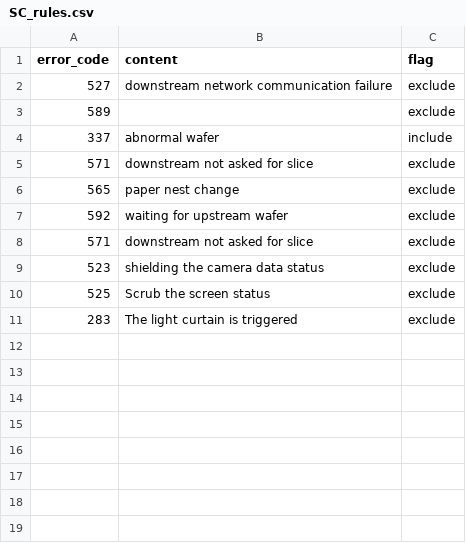
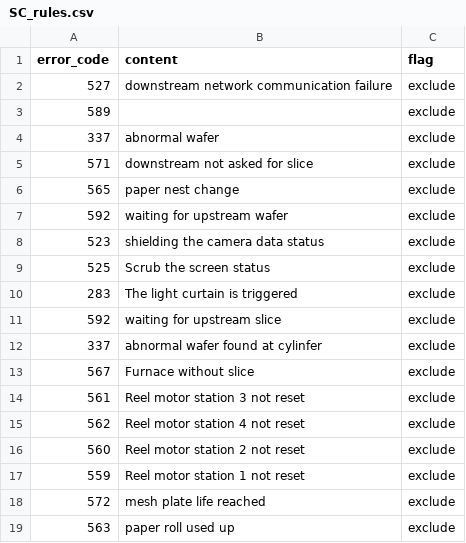
Before and after one commit to FuryMhx/SC, a CSV file: SC_rules.csv, drawn as a sheet.

Commit message:
update grouping rules

```diff
--- a/SC_rules.csv
+++ b/SC_rules.csv
@@ -3,3 +3,3 @@ error_code,content,flag
 589,,exclude
-337,abnormal wafer,include
+337,abnormal wafer,exclude
 571,downstream not asked for slice,exclude
@@ -7,3 +7,2 @@ error_code,content,flag
 592,waiting for upstream wafer,exclude
-571,downstream not asked for slice,exclude
 523,shielding the camera data status,exclude
@@ -11 +10,10 @@ error_code,content,flag
 283,The light curtain is triggered,exclude
+592,waiting for upstream slice,exclude
+337,abnormal wafer found at cylinfer,exclude
+567,Furnace without slice,exclude
+561,Reel motor station 3 not reset,exclude
+562,Reel motor station 4 not reset,exclude
+560,Reel motor station 2 not reset,exclude
+559,Reel motor station 1 not reset,exclude
+572,mesh plate life reached,exclude
+563,paper roll used up,exclude
```
Also changed, not shown: MW_rules.csv.
